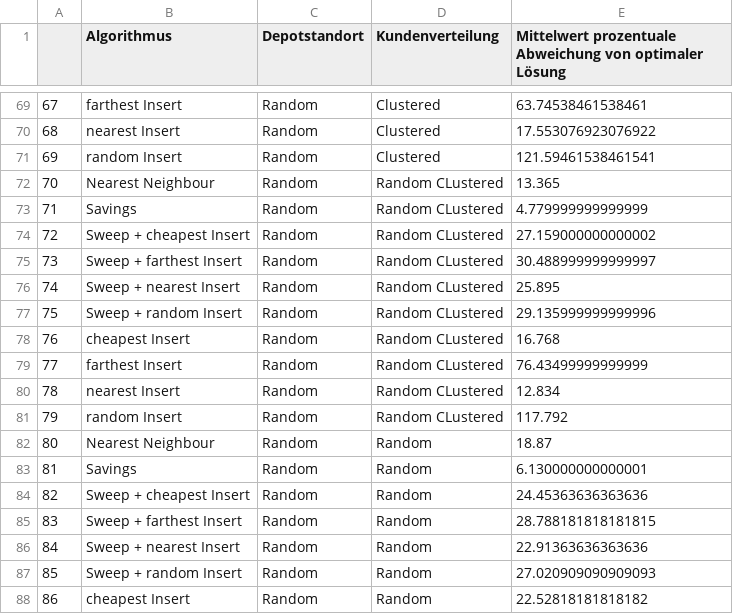
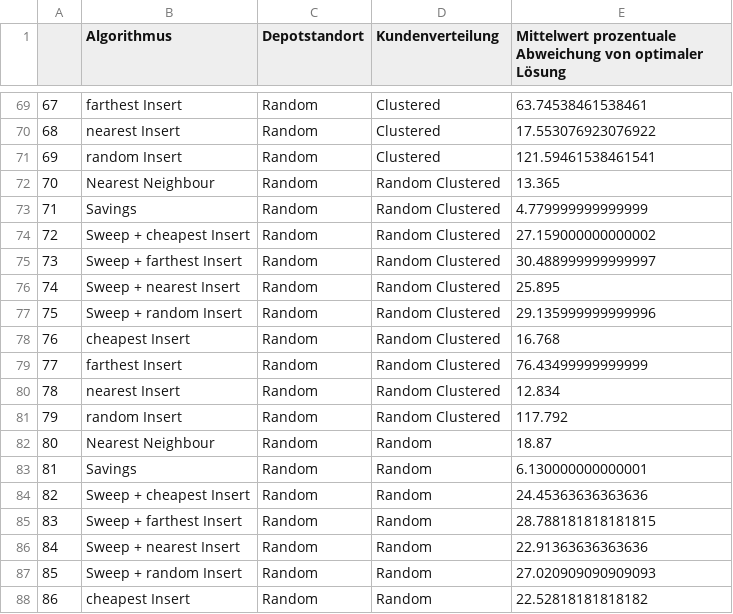
Before and after one commit to MaxUhl98/CVRP, a CSV file: Benchmark_Results/Aggregierte_Übersicht.csv, drawn as a sheet; only a part is shown, gaps mark what is left out; the diff covers the shown part only.

```diff
--- a/Benchmark_Results/Aggregierte_Übersicht.csv
+++ b/Benchmark_Results/Aggregierte_Übersicht.csv
@@ -71,12 +71,12 @@
 69,random Insert,Random,Clustered,121.59461538461541
-70,Nearest Neighbour,Random,Random CLustered,13.365
-71,Savings,Random,Random CLustered,4.779999999999999
-72,Sweep + cheapest Insert,Random,Random CLustered,27.159000000000002
-73,Sweep + farthest Insert,Random,Random CLustered,30.488999999999997
-74,Sweep + nearest Insert,Random,Random CLustered,25.895
-75,Sweep + random Insert,Random,Random CLustered,29.135999999999996
-76,cheapest Insert,Random,Random CLustered,16.768
-77,farthest Insert,Random,Random CLustered,76.43499999999999
-78,nearest Insert,Random,Random CLustered,12.834
-79,random Insert,Random,Random CLustered,117.792
+70,Nearest Neighbour,Random,Random Clustered,13.365
+71,Savings,Random,Random Clustered,4.779999999999999
+72,Sweep + cheapest Insert,Random,Random Clustered,27.159000000000002
+73,Sweep + farthest Insert,Random,Random Clustered,30.488999999999997
+74,Sweep + nearest Insert,Random,Random Clustered,25.895
+75,Sweep + random Insert,Random,Random Clustered,29.135999999999996
+76,cheapest Insert,Random,Random Clustered,16.768
+77,farthest Insert,Random,Random Clustered,76.43499999999999
+78,nearest Insert,Random,Random Clustered,12.834
+79,random Insert,Random,Random Clustered,117.792
 80,Nearest Neighbour,Random,Random,18.87
```
Also changed, not shown: 20 edited cells elsewhere in this file.
